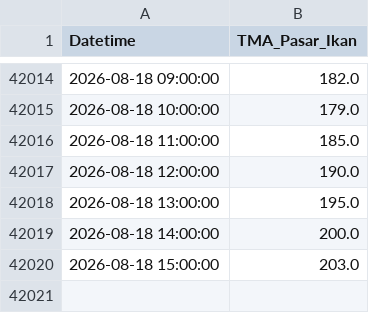
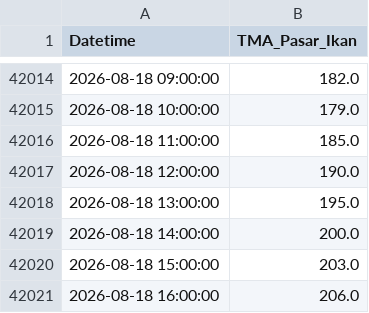
Before and after one commit to iman4martpk/dashboard-tesis-iman, a CSV file: HASIL_FINAL_TESIS_PASUT_OBSERVASI.csv, drawn as a sheet; only a part is shown, gaps mark what is left out.

```diff
--- a/HASIL_FINAL_TESIS_PASUT_OBSERVASI.csv
+++ b/HASIL_FINAL_TESIS_PASUT_OBSERVASI.csv
@@ -42020 +42020,2 @@ Datetime,TMA_Pasar_Ikan
 2026-08-18 15:00:00,203.0
+2026-08-18 16:00:00,206.0
```
